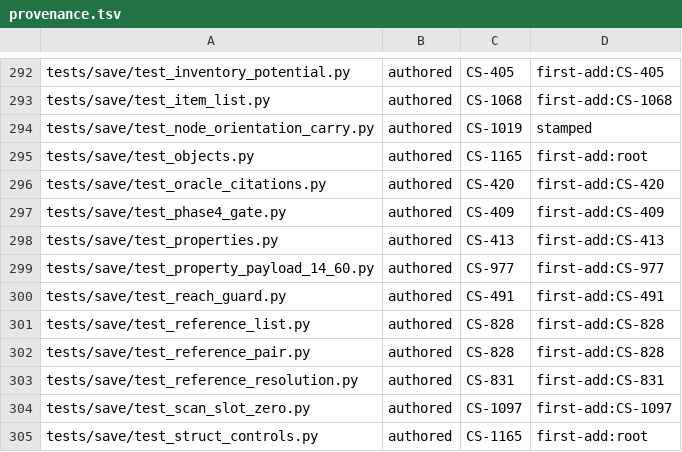
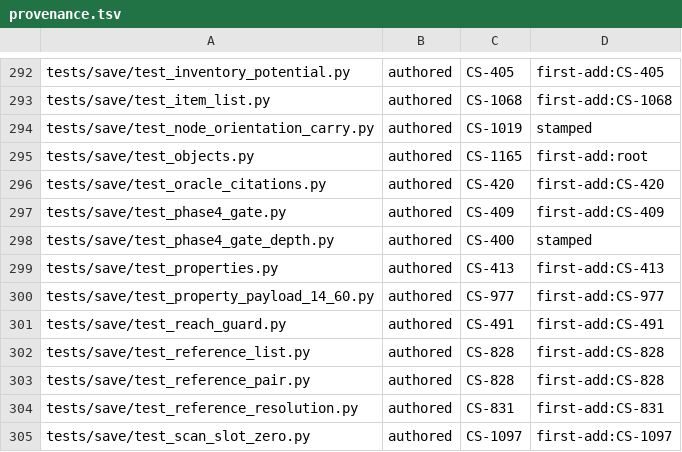
Before and after one commit to Remus3/ClockSpeed, a TSV file: tools/provenance.tsv, drawn as a sheet; only a part is shown, gaps mark what is left out; the shorter side is filled out with more unchanged rows.

Commit message:
CS-400 S4 - stamp the gate depth test in the provenance manifest

```diff
--- a/tools/provenance.tsv
+++ b/tools/provenance.tsv
@@ -297,2 +297,3 @@ tests/save/test_oracle_citations.py	authored	CS-420	first-add:CS-420
 tests/save/test_phase4_gate.py	authored	CS-409	first-add:CS-409
+tests/save/test_phase4_gate_depth.py	authored	CS-400	stamped
 tests/save/test_properties.py	authored	CS-413	first-add:CS-413
```
